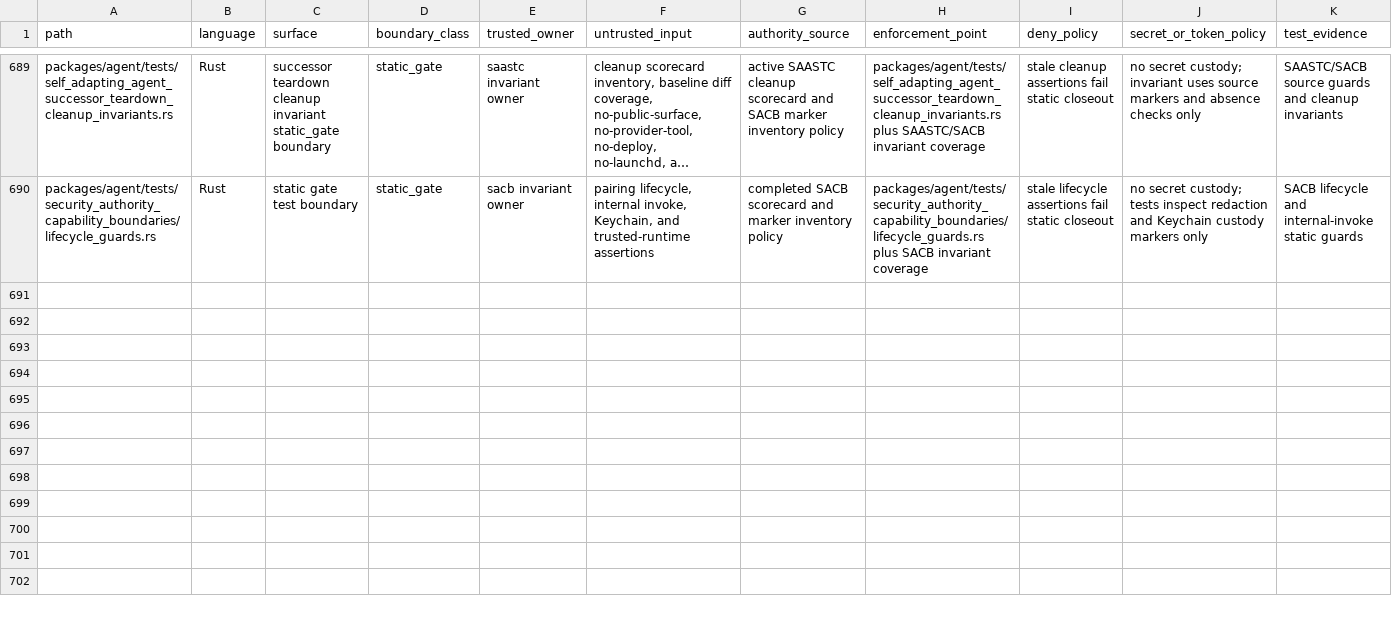
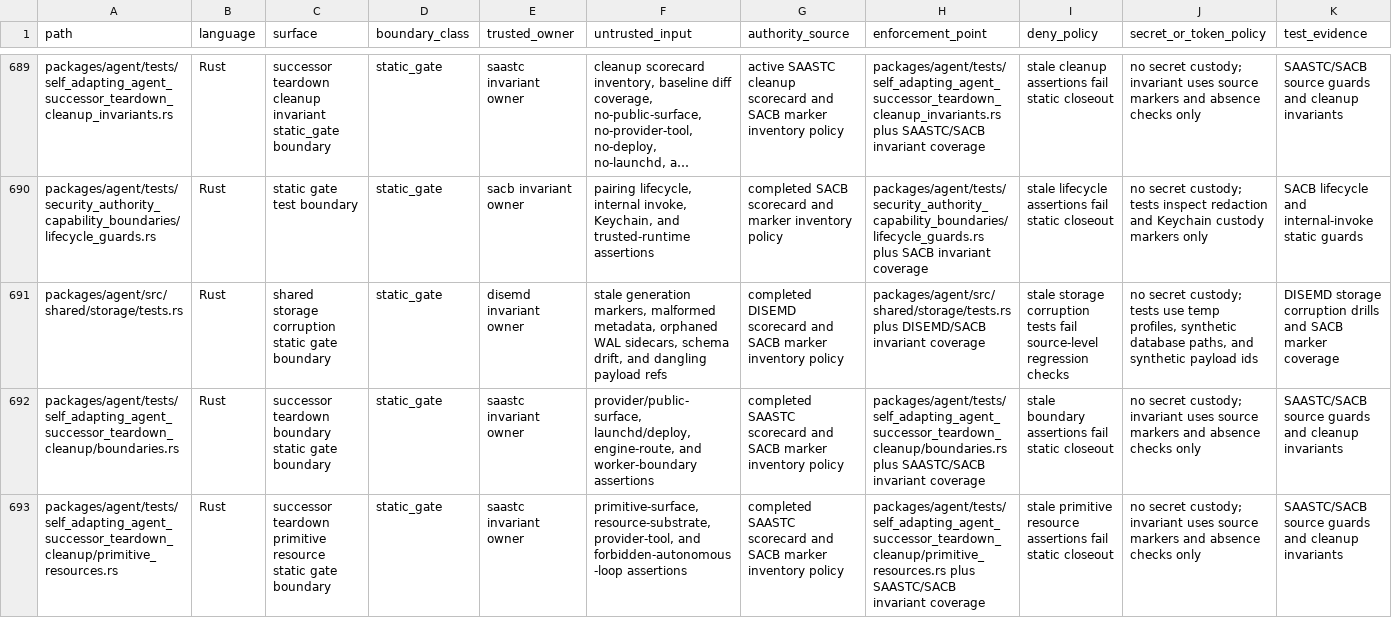
Before and after one commit to mhismail3/tron, a TSV file: packages/agent/docs/security-authority-capability-boundaries-inventory.tsv, drawn as a sheet; only a part is shown, gaps mark what is left out; long unchanged cells end in …; rows hold the shown columns only; the diff covers the shown part only; the diff names each change by its address in the sheet, - before the commit and + after, or states it on an @@ line.

Commit message:
Harden storage migration discipline

```diff
--- a/packages/agent/docs/security-authority-capability-boundaries-inventory.tsv
+++ b/packages/agent/docs/security-authority-capability-boundaries-inventory.tsv
+row 691: packages/agent/src/shared/storage/tests.rs | Rust | shared storage corruption static gate boundary | static_gate | disemd invariant owner | stale generation markers, malformed metadata, orphaned WAL sidecars, schema drift, and dangling payload refs | completed DISEMD scorecard and SACB marker inventory policy | packages/agent/src/shared/storage/tests.rs plus DISEMD/SACB invariant coverage | stale storage corruption tests fail source-level regression checks | no secret custody; tests use temp profiles, synthetic database paths, and synthetic payload ids | DISEMD storage corruption drills and SACB marker coverage
+row 692: packages/agent/tests/self_adapting_agent_successor_teardown_cleanup/boundaries.rs | Rust | successor teardown boundary static gate boundary | static_gate | saastc invariant owner | provider/public-surface, launchd/deploy, engine-route, and worker-boundary assertions | completed SAASTC scorecard and SACB marker inventory policy | packages/agent/tests/self_adapting_agent_successor_teardown_cleanup/boundaries.rs plus SAASTC/SACB invariant coverage | stale boundary assertions fail static closeout | no secret custody; invariant uses source markers and absence checks only | SAASTC/SACB source guards and cleanup invariants
+row 693: packages/agent/tests/self_adapting_agent_successor_teardown_cleanup/primitive_resources.rs | Rust | successor teardown primitive resource static gate boundary | static_gate | saastc invariant owner | primitive-surface, resource-substrate, provider-tool, and forbidden-autonomous-loop assertions | completed SAASTC scorecard and SACB marker inventory policy | packages/agent/tests/self_adapting_agent_successor_teardown_cleanup/primitive_resources.rs plus SAASTC/SACB invariant coverage | stale primitive resource assertions fail static closeout | no secret custody; invariant uses source markers and absence checks only | SAASTC/SACB source guards and cleanup invariants
```
Also changed, not shown: 3 added rows elsewhere in this file, 29 other files.
